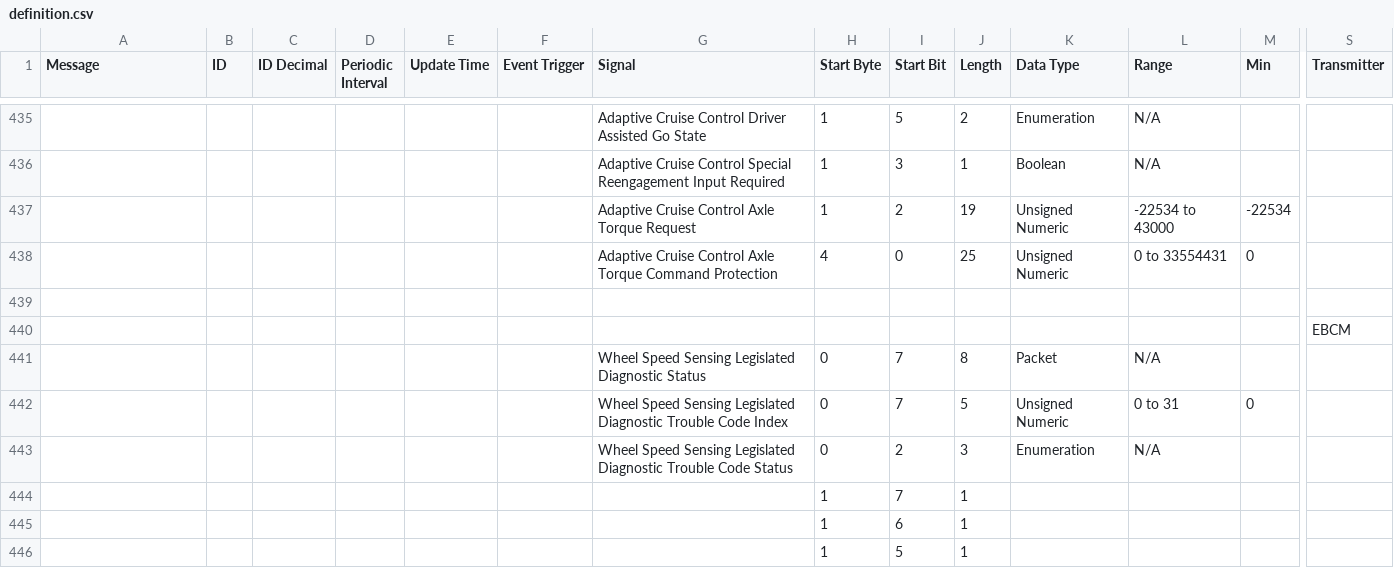
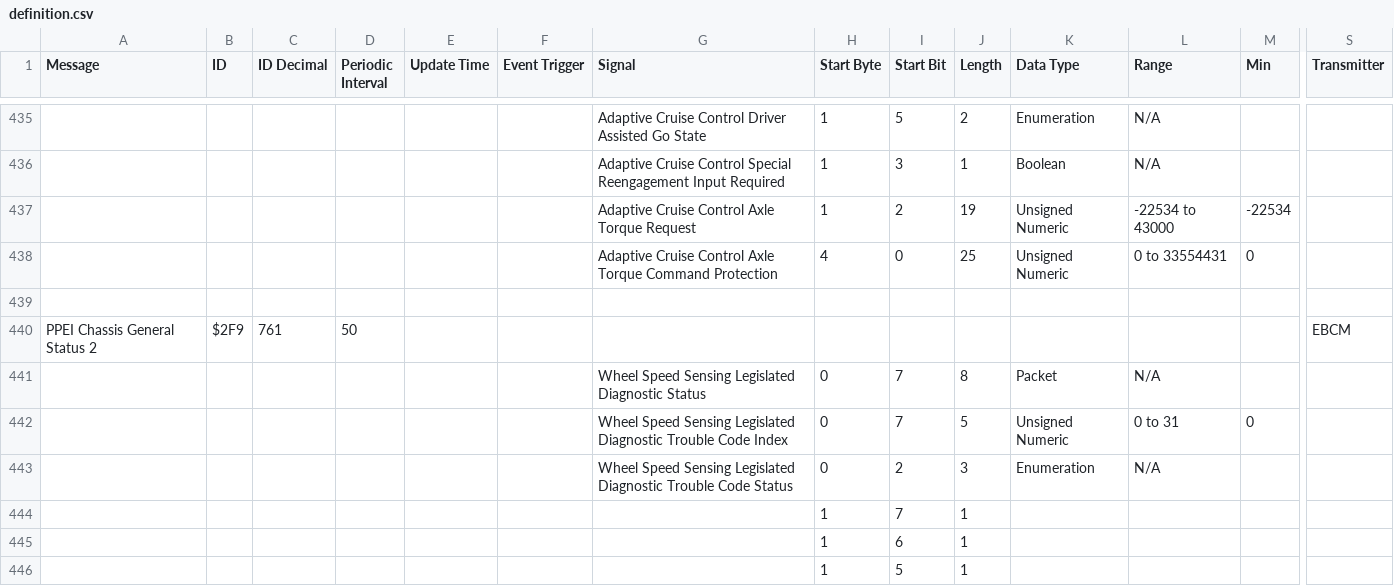
Before and after one commit to doosedev/2011-Chevy-Cruze-CAN-DBC, a CSV file: definition.csv, drawn as a sheet; only a part is shown, gaps mark what is left out; removed rows and columns are numbered as before the commit, all else as after; rows hold the shown columns only; the diff names each change by its address in the sheet, - before the commit and + after, or states it on an @@ line.

Commit message:
Fix missing message definition and recompile

```diff
--- a/definition.csv
+++ b/definition.csv
-row 440:  |  |  |  |  |  |  |  |  |  |  |  |  | EBCM
+row 440: PPEI Chassis General Status 2 | $2F9 | 761 | 50 |  |  |  |  |  |  |  |  |  | EBCM
```
Also changed, not shown: 2 other files.
